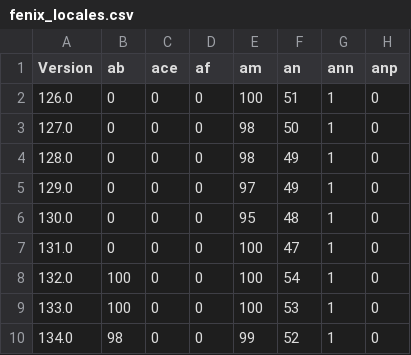
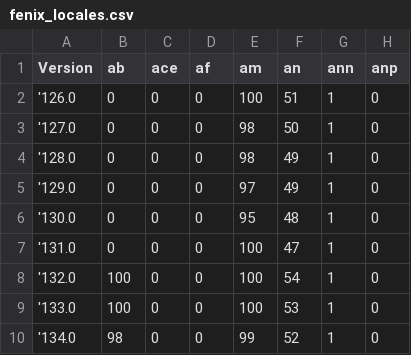
Before and after one commit to mozilla-l10n/l10n-build-stats, a CSV file: stats/fenix_locales.csv, drawn as a sheet; only a part is shown; the diff names each change by its address in the sheet, - before the commit and + after, or states it on an @@ line.

Commit message:
CSV: Force version number as text

```diff
--- a/stats/fenix_locales.csv
+++ b/stats/fenix_locales.csv
-A2 (Version): 126.0
+A2 (Version): '126.0
-A3 (Version): 127.0
+A3 (Version): '127.0
-A4 (Version): 128.0
+A4 (Version): '128.0
-A5 (Version): 129.0
+A5 (Version): '129.0
-A6 (Version): 130.0
+A6 (Version): '130.0
-A7 (Version): 131.0
+A7 (Version): '131.0
-A8 (Version): 132.0
+A8 (Version): '132.0
-A9 (Version): 133.0
+A9 (Version): '133.0
-A10 (Version): 134.0
+A10 (Version): '134.0
```
Also changed, not shown: stats/firefox_locales.csv, 1 other file.
